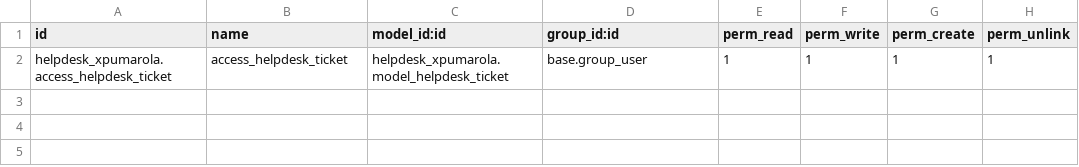
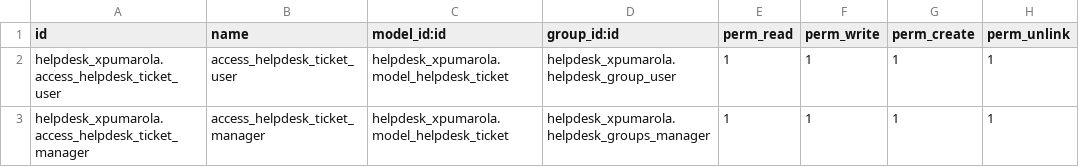
Before and after one commit to aeodoocurso/curso2022-01, a CSV file: helpdesk_xpumarola/security/ir.model.access.csv, drawn as a sheet.

```diff
--- a/helpdesk_xpumarola/security/ir.model.access.csv
+++ b/helpdesk_xpumarola/security/ir.model.access.csv
@@ -1,2 +1,3 @@
 id,name,model_id:id,group_id:id,perm_read,perm_write,perm_create,perm_unlink
-helpdesk_xpumarola.access_helpdesk_ticket,access_helpdesk_ticket,helpdesk_xpumarola.model_helpdesk_ticket,base.group_user,1,1,1,1
+helpdesk_xpumarola.access_helpdesk_ticket_user,access_helpdesk_ticket_user,helpdesk_xpumarola.model_helpdesk_ticket,helpdesk_xpumarola.helpdesk_group_user,1,1,1,1
+helpdesk_xpumarola.access_helpdesk_ticket_manager,access_helpdesk_ticket_manager,helpdesk_xpumarola.model_helpdesk_ticket,helpdesk_xpumarola.helpdesk_groups_manager,1,1,1,1
```
Also changed, not shown: 4 other files.
